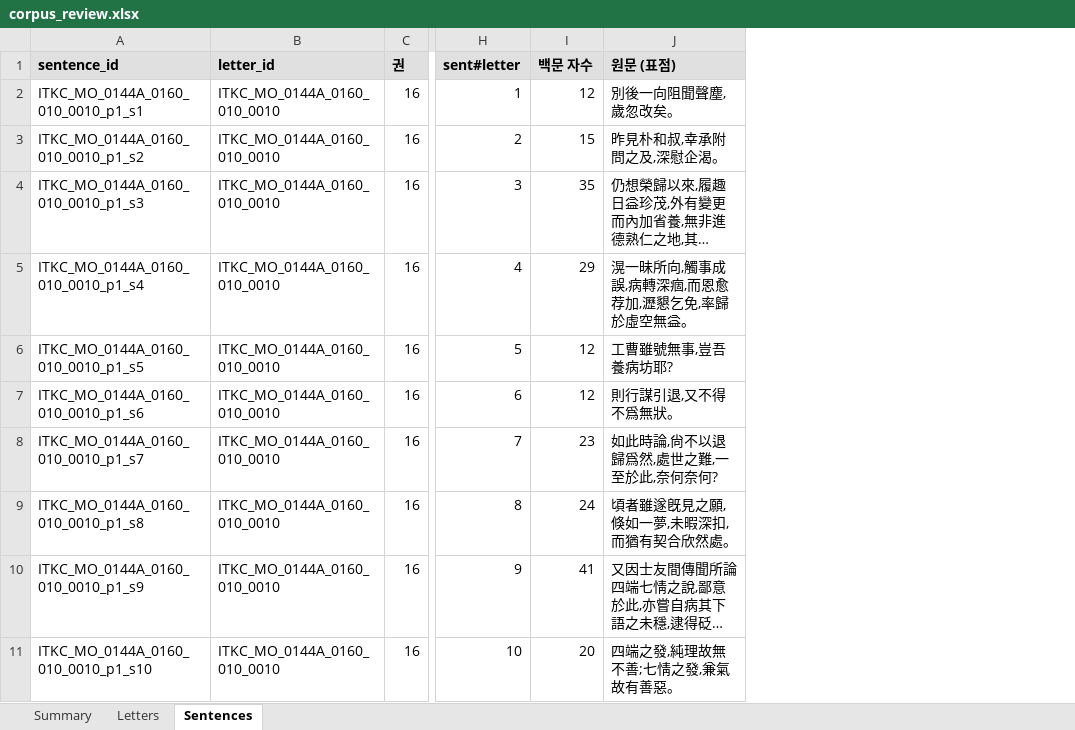
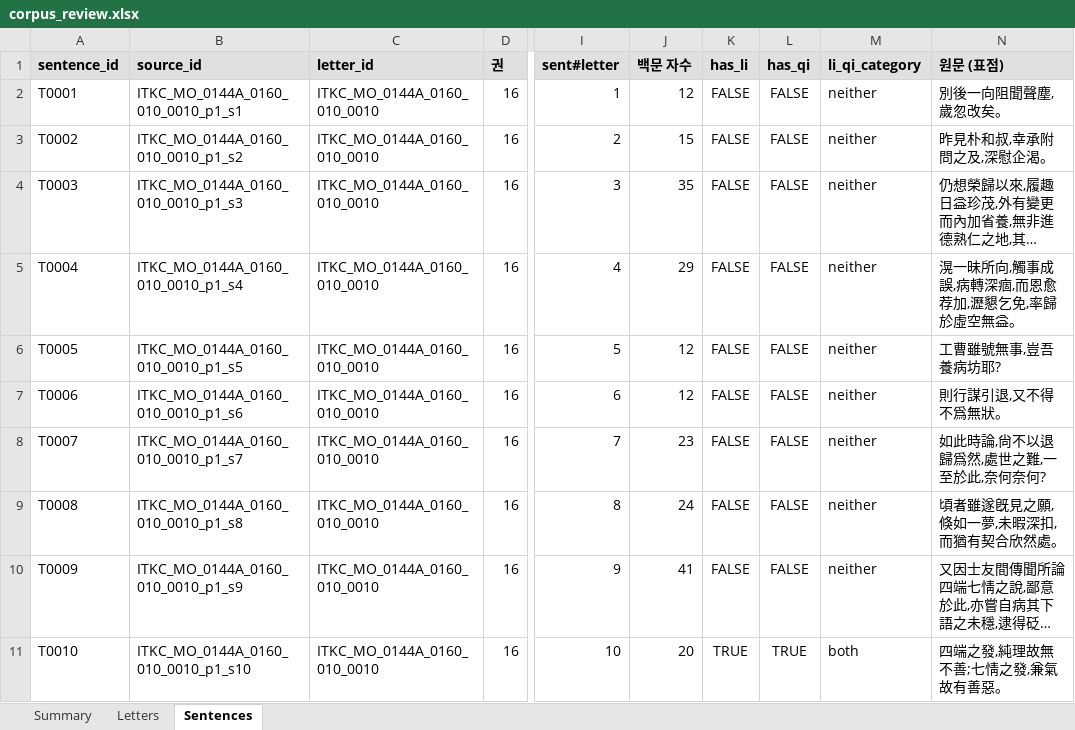
Before and after one commit to choisen-hub/sadan-chiljeong-dh, an Excel workbook: data/final/corpus_review.xlsx, sheet Sentences, drawn as a sheet; only a part is shown, gaps mark what is left out; long unchanged cells end in …; values as stored, in another font and other column widths than the file's, no borders; addresses are those after the commit; the diff names each change by its address in the sheet, - before the commit and + after, or states it on an @@ line.

Commit message:
feat: 14_annotate_letters 추가 + sentence_id 체계 개편
- 14_annotate_letters.py 신설: 서신 sentence 에 理/氣 플래그 부여
  (주자어류 측 05_annotate.py 와 대칭)
  → 퇴계 vs 율곡 理/氣 언급 정량 비교 가능
- sentence_id 체계 개편 (prefix 도입)
  - 주자어류: S{:06d} → Z{:06d}
  - 서신:     {letter_data_id}_p1_s{idx} → T{:04d} / Y{:04d}
    (sender_label 별 카운터 분리; 한눈에 누구 sentence 인지 식별)
- source_id 컬럼 신설: 합성 출처 ID 보존 (재현성)
  - 주자어류: '卷一#p001#s3' (권+단락+문장)
  - 서신:     'ITKC_MO_..._p1_s1'
- 14_export_letters_xlsx.py → 15_export_letters_xlsx.py rename
  + Sentences sheet 에 source_id, has_li, has_qi, li_qi_category 컬럼 추가
  + Summary sheet 에 target 별 理/氣 카테고리 분포 표 추가
- 06_export_xlsx.py: source_id 컬럼 추가
- .gitignore: transcripts/ 제외

부수적 발견 (논문 baseline 데이터):
  - 율곡 서신의 理·氣 언급 비율(42.8%)이 퇴계(24.0%)의 약 1.8배
  - both 카테고리 비율도 율곡(23.2%) > 퇴계(12.1%)

```diff
--- a/data/final/corpus_review.xlsx (sheet Sentences)
+++ b/data/final/corpus_review.xlsx (sheet Sentences)
+column A (sentence_id), rows 2-11: T0001 | T0002 | T0003 | T0004 | T0005 | T0006 | T0007 | T0008 | T0009 | T0010
+column K (has_li), rows 2-11: FALSE | FALSE | FALSE | FALSE | FALSE | FALSE | FALSE | FALSE | FALSE | TRUE
+column L (has_qi), rows 2-11: FALSE | FALSE | FALSE | FALSE | FALSE | FALSE | FALSE | FALSE | FALSE | TRUE
+column M (li_qi_category), rows 2-11: neither | neither | neither | neither | neither | neither | neither | neither | neither | both
-B1: sentence_id
+B1: source_id
```
Also changed, not shown: sheet Summary, 7 other files.
